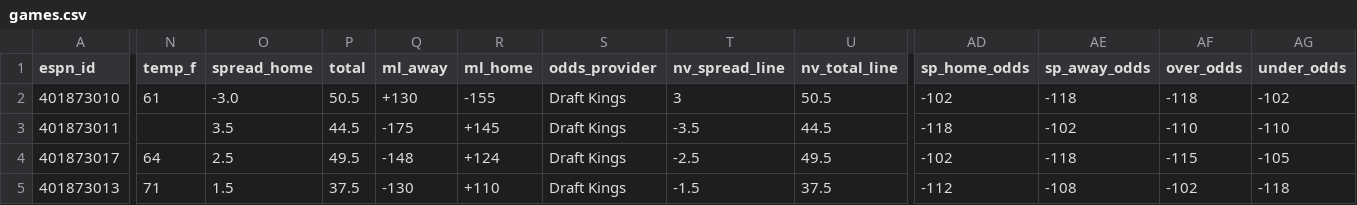
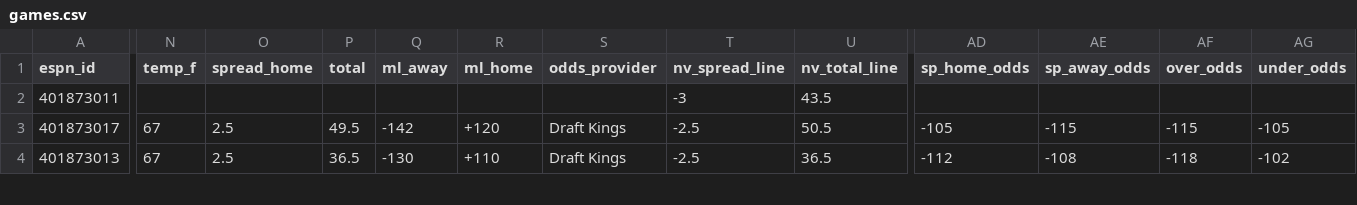
Before and after one commit to hyongdopaulyoon-sketch/hyongdopaulyoon-sketch-nfl-weekly, a CSV file: data/2026-w07/games.csv, drawn as a sheet; only a part is shown, gaps mark what is left out; removed rows and columns are numbered as before the commit, all else as after; rows hold the shown columns only; the diff covers the shown part only; the diff names each change by its address in the sheet, - before the commit and + after, or states it on an @@ line.

```diff
--- a/data/2026-w07/games.csv
+++ b/data/2026-w07/games.csv
-row 2: 401873010 | 61 | -3.0 | 50.5 | +130 | -155 | Draft Kings | 3 | 50.5 | -102 | -118 | -118 | -102
-O2 (spread_home): 3.5
+O2 (spread_home): (empty)
-P2 (total): 44.5
+P2 (total): (empty)
-Q2 (ml_away): -175
+Q2 (ml_away): (empty)
-R2 (ml_home): +145
+R2 (ml_home): (empty)
-S2 (odds_provider): Draft Kings
+S2 (odds_provider): (empty)
-T2 (nv_spread_line): -3.5
+T2 (nv_spread_line): -3
-U2 (nv_total_line): 44.5
+U2 (nv_total_line): 43.5
-AD2 (sp_home_odds): -118
+AD2 (sp_home_odds): (empty)
-AE2 (sp_away_odds): -102
+AE2 (sp_away_odds): (empty)
-AF2 (over_odds): -110
+AF2 (over_odds): (empty)
-AG2 (under_odds): -110
+AG2 (under_odds): (empty)
-N3 (temp_f): 64
+N3 (temp_f): 67
-Q3 (ml_away): -148
+Q3 (ml_away): -142
-R3 (ml_home): +124
+R3 (ml_home): +120
-U3 (nv_total_line): 49.5
+U3 (nv_total_line): 50.5
-AD3 (sp_home_odds): -102
+AD3 (sp_home_odds): -105
-AE3 (sp_away_odds): -118
+AE3 (sp_away_odds): -115
-N4 (temp_f): 71
+N4 (temp_f): 67
-O4 (spread_home): 1.5
+O4 (spread_home): 2.5
-P4 (total): 37.5
+P4 (total): 36.5
-T4 (nv_spread_line): -1.5
+T4 (nv_spread_line): -2.5
-U4 (nv_total_line): 37.5
+U4 (nv_total_line): 36.5
-AF4 (over_odds): -102
+AF4 (over_odds): -118
-AG4 (under_odds): -118
+AG4 (under_odds): -102
```
Also changed, not shown: 1 added row and 83 edited cells elsewhere in this file, data/2026-w07/inactives.csv, data/2026-w07/injuries.csv, 26 other files.
